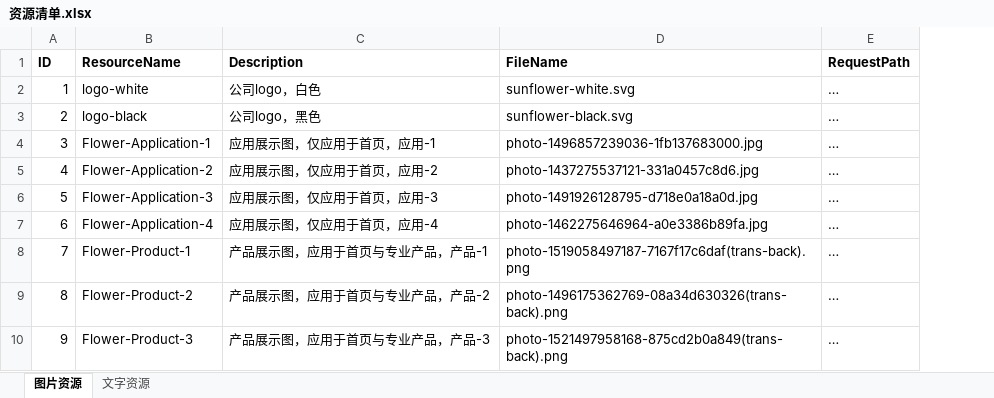
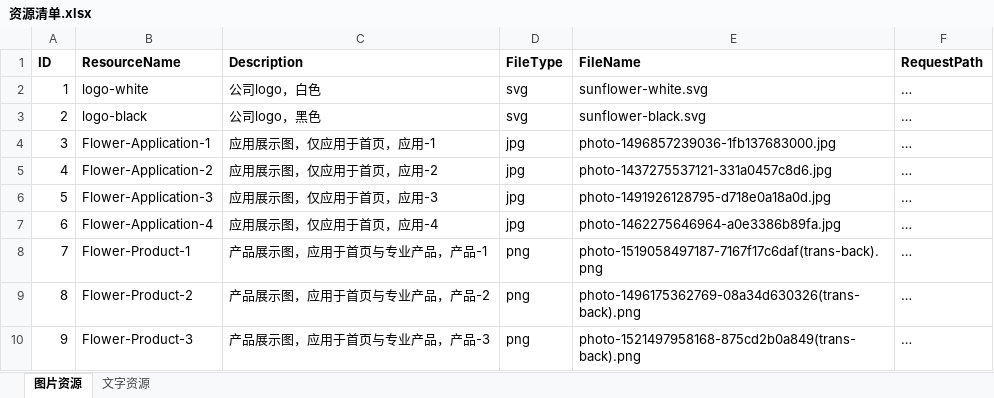
Before and after one commit to shining-force/My2019, an Excel workbook: MyCompany/资源清单.xlsx, sheet 图片资源, drawn as a sheet; only a part is shown; values as stored, in another font and other column widths than the file's, no borders; the diff names each change by its address in the sheet, - before the commit and + after, or states it on an @@ line.

```diff
--- a/MyCompany/资源清单.xlsx (sheet 图片资源)
+++ b/MyCompany/资源清单.xlsx (sheet 图片资源)
+column D (FileType), rows 2-10: svg | svg | jpg | jpg | jpg | jpg | png | png | png
```
Also changed, not shown: 11 other files.
